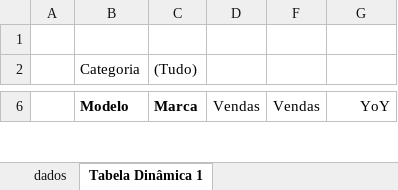
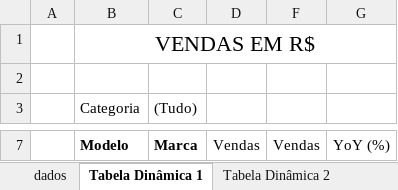
Before and after one commit to FelipeTr00/excel, an Excel workbook: TabelaDinamica/TabelaDinamica.xlsx, sheet Tabela Dinâmica 1, drawn as a sheet; only a part is shown, gaps mark what is left out; values as stored, in another font and other column widths than the file's, no borders; conditional formats not drawn; addresses are those after the commit; the diff covers the shown part only; the diff names each change by its address in the sheet, - before the commit and + after, or states it on an @@ line.

Commit message:
Atualizando tab. dinamica

```diff
--- a/TabelaDinamica/TabelaDinamica.xlsx (sheet Tabela Dinâmica 1)
+++ b/TabelaDinamica/TabelaDinamica.xlsx (sheet Tabela Dinâmica 1)
+sheet tab: Tabela Dinâmica 2
+row 1:  | VENDAS EM R$
-G7: YoY
+G7: YoY (%)
```
Also changed, not shown: 21 added rows and 21 removed rows elsewhere in this sheet, hidden cells.
